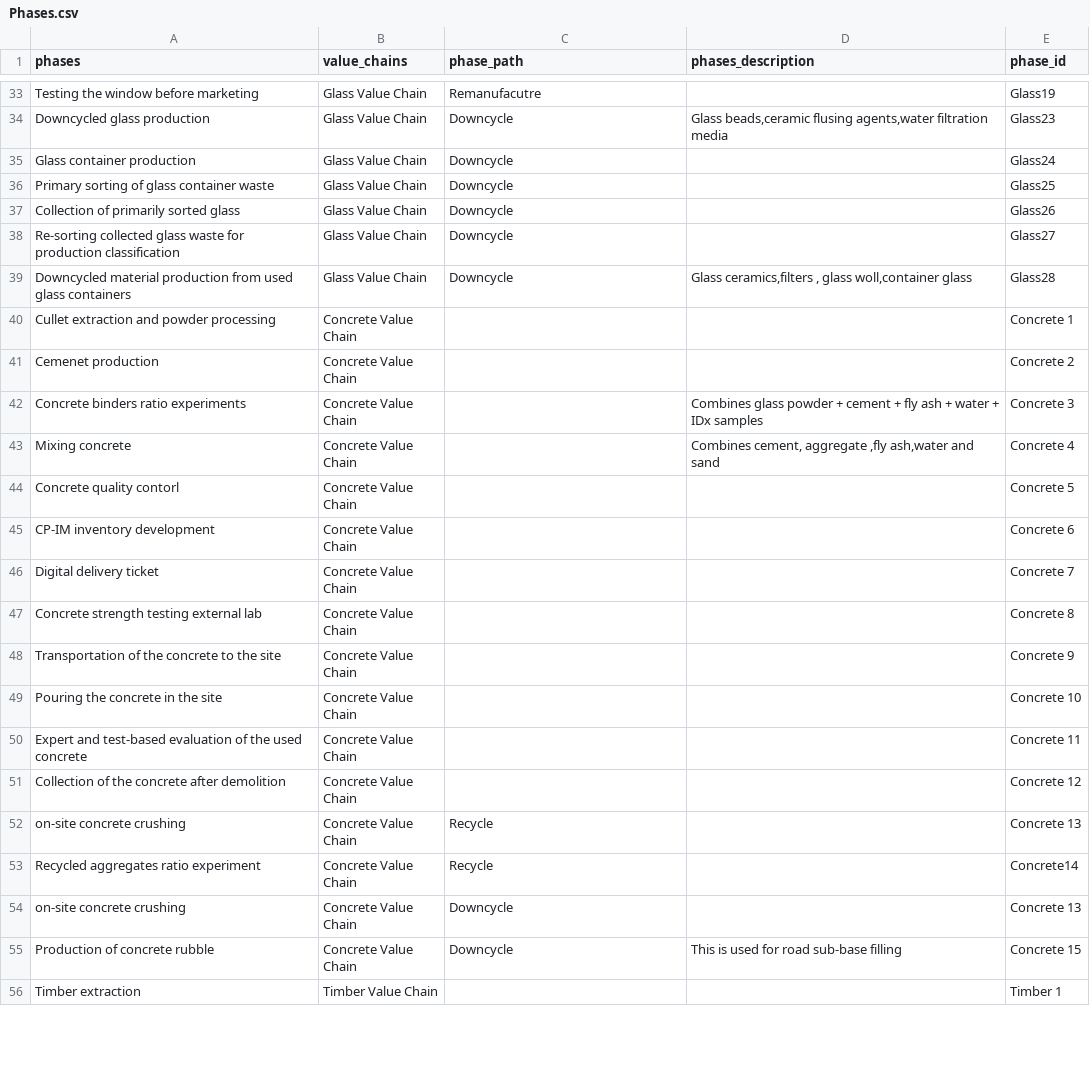
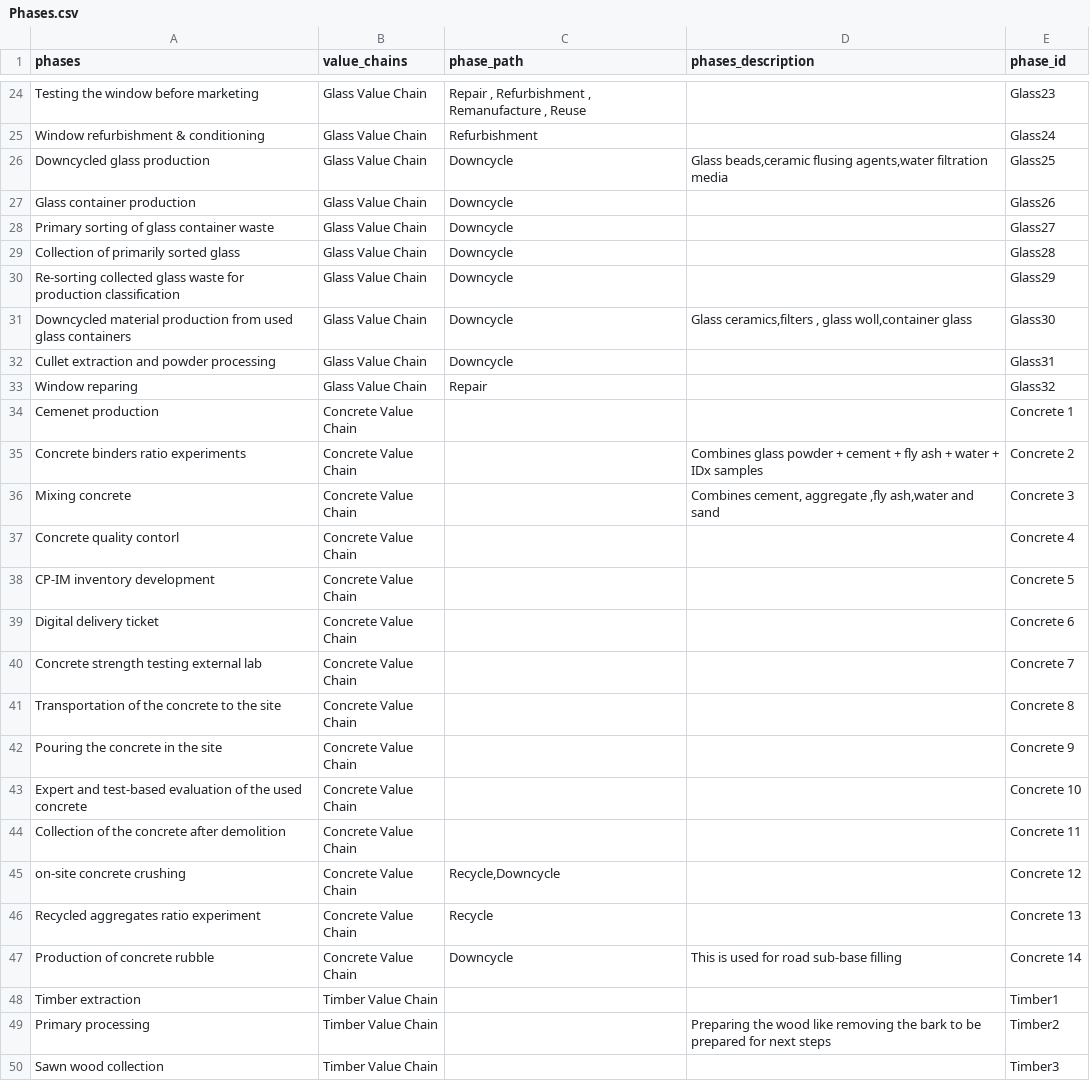
Before and after one commit to Helia1374/Reincarnate-, a CSV file: Phases.csv, drawn as a sheet; only a part is shown, gaps mark what is left out; removed rows and columns are numbered as before the commit, all else as after; the diff covers the shown part only; the diff names each change by its address in the sheet, - before the commit and + after, or states it on an @@ line.

```diff
--- a/Phases.csv
+++ b/Phases.csv
-C24 (phase_path): Remanufacutre
+C24 (phase_path): Repair , Refurbishment , Remanufacture , Reuse
-E24 (phase_id): Glass19
+E24 (phase_id): Glass23
+row 25: Window refurbishment & conditioning | Glass Value Chain | Refurbishment |  | Glass24
-E26 (phase_id): Glass23
+E26 (phase_id): Glass25
-E27 (phase_id): Glass24
+E27 (phase_id): Glass26
-E28 (phase_id): Glass25
+E28 (phase_id): Glass27
-E29 (phase_id): Glass26
+E29 (phase_id): Glass28
-E30 (phase_id): Glass27
+E30 (phase_id): Glass29
-E31 (phase_id): Glass28
+E31 (phase_id): Glass30
-B32 (value_chains): Concrete Value Chain
+B32 (value_chains): Glass Value Chain
-C32 (phase_path): (empty)
+C32 (phase_path): Downcycle
-E32 (phase_id): Concrete 1
+E32 (phase_id): Glass31
+row 33: Window reparing | Glass Value Chain | Repair |  | Glass32
-E34 (phase_id): Concrete 2
+E34 (phase_id): Concrete 1
-E35 (phase_id): Concrete 3
+E35 (phase_id): Concrete 2
-E36 (phase_id): Concrete 4
+E36 (phase_id): Concrete 3
-E37 (phase_id): Concrete 5
+E37 (phase_id): Concrete 4
-E38 (phase_id): Concrete 6
+E38 (phase_id): Concrete 5
-E39 (phase_id): Concrete 7
+E39 (phase_id): Concrete 6
-E40 (phase_id): Concrete 8
+E40 (phase_id): Concrete 7
-E41 (phase_id): Concrete 9
+E41 (phase_id): Concrete 8
-E42 (phase_id): Concrete 10
+E42 (phase_id): Concrete 9
-E43 (phase_id): Concrete 11
+E43 (phase_id): Concrete 10
-E44 (phase_id): Concrete 12
+E44 (phase_id): Concrete 11
-C45 (phase_path): Recycle
+C45 (phase_path): Recycle,Downcycle
-E45 (phase_id): Concrete 13
+E45 (phase_id): Concrete 12
-E46 (phase_id): Concrete14
+E46 (phase_id): Concrete 13
-row 54: on-site concrete crushing | Concrete Value Chain | Downcycle |  | Concrete 13
-E47 (phase_id): Concrete 15
+E47 (phase_id): Concrete 14
-E48 (phase_id): Timber 1
+E48 (phase_id): Timber1
+row 49: Primary processing | Timber Value Chain |  | Preparing the wood like removing the bark to be prepared for next steps | Timber2
+row 50: Sawn wood collection | Timber Value Chain |  |  | Timber3
```
Also changed, not shown: 13 added rows, 11 removed rows and 34 edited cells elsewhere in this file.
